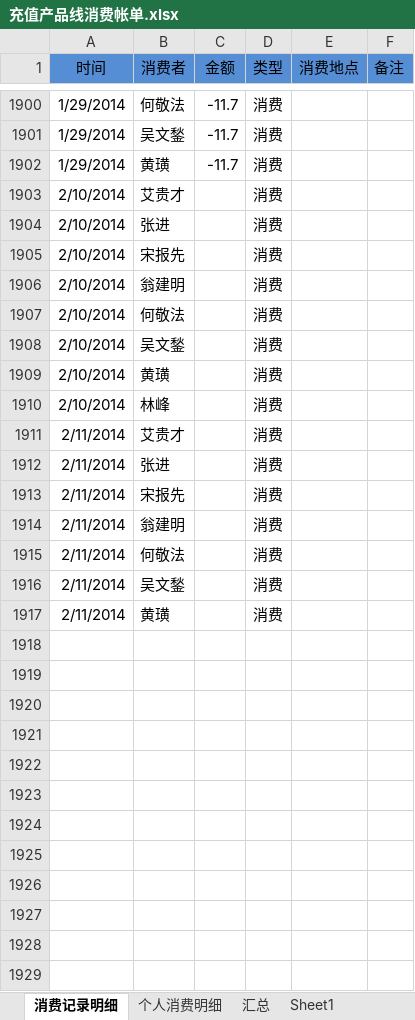
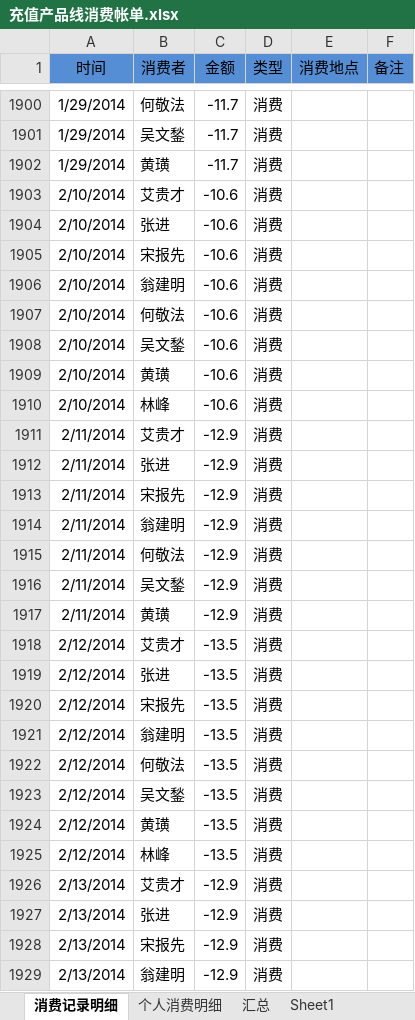
Before and after one commit to junyangren/BillingInfo, an Excel workbook: 充值产品线消费帐单.xlsx, sheet 消费记录明细, drawn as a sheet; only a part is shown, gaps mark what is left out; values as stored, in another font and other column widths than the file's, no borders; conditional formats not drawn; the diff covers the shown part only; the diff names each change by its address in the sheet, - before the commit and + after, or states it on an @@ line.

Commit message:
ok

```diff
--- a/充值产品线消费帐单.xlsx (sheet 消费记录明细)
+++ b/充值产品线消费帐单.xlsx (sheet 消费记录明细)
-C1903:C1910 (金额): (empty)
+C1903:C1910 (金额): -10.6
-C1911:C1917 (金额): (empty)
+C1911:C1917 (金额): -12.9
+row 1918: 2/12/2014 | 艾贵才 | -13.5 | 消费
+row 1919: 2/12/2014 | 张进 | -13.5 | 消费
+row 1920: 2/12/2014 | 宋报先 | -13.5 | 消费
+row 1921: 2/12/2014 | 翁建明 | -13.5 | 消费
+row 1922: 2/12/2014 | 何敬法 | -13.5 | 消费
+row 1923: 2/12/2014 | 吴文鍫 | -13.5 | 消费
+row 1924: 2/12/2014 | 黄璜 | -13.5 | 消费
+row 1925: 2/12/2014 | 林峰 | -13.5 | 消费
+row 1926: 2/13/2014 | 艾贵才 | -12.9 | 消费
+row 1927: 2/13/2014 | 张进 | -12.9 | 消费
+row 1928: 2/13/2014 | 宋报先 | -12.9 | 消费
+row 1929: 2/13/2014 | 翁建明 | -12.9 | 消费
```
Also changed, not shown: 19 added rows elsewhere in this sheet, sheet 个人消费明细, sheet 汇总.
